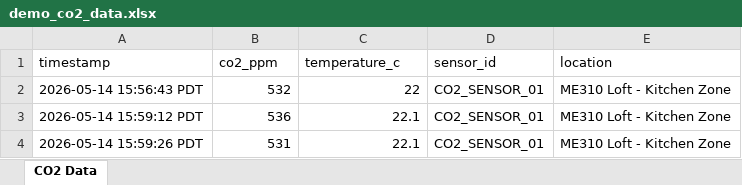
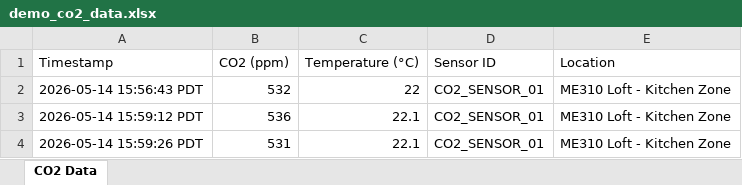
Before and after one commit to arec20252026-me310/v1_behappier, an Excel workbook: public/demo_co2_data.xlsx, sheet CO2 Data, drawn as a sheet; only a part is shown; values as stored, in another font and other column widths than the file's, no borders; removed rows and columns are numbered as before the commit, all else as after; the diff names each change by its address in the sheet, - before the commit and + after, or states it on an @@ line.

```diff
--- a/public/demo_co2_data.xlsx (sheet CO2 Data)
+++ b/public/demo_co2_data.xlsx (sheet CO2 Data)
-row 1: timestamp | co2_ppm | temperature_c | sensor_id | location
+row 1: Timestamp | CO2 (ppm) | Temperature (°C) | Sensor ID | Location
```
Also changed, not shown: 7 other files.
